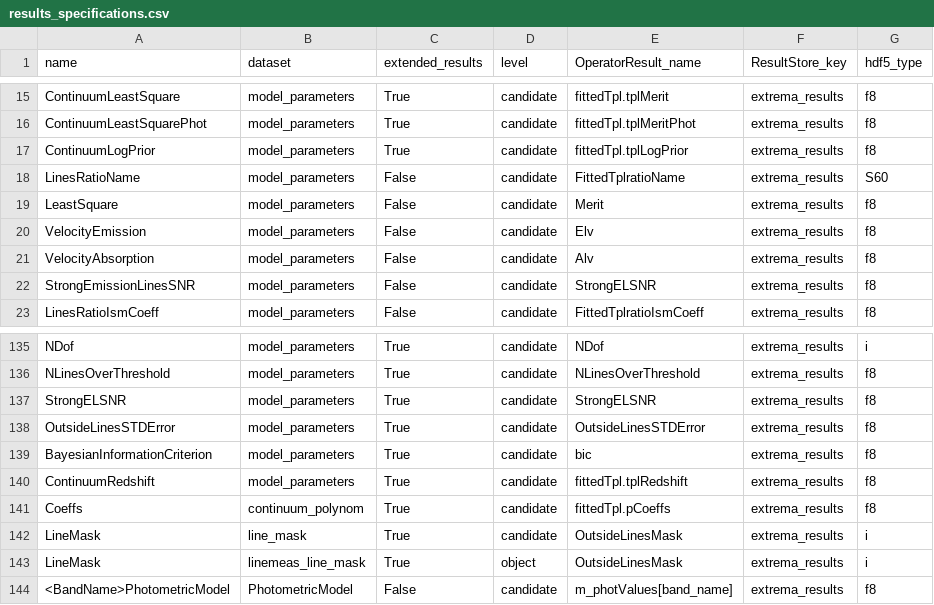
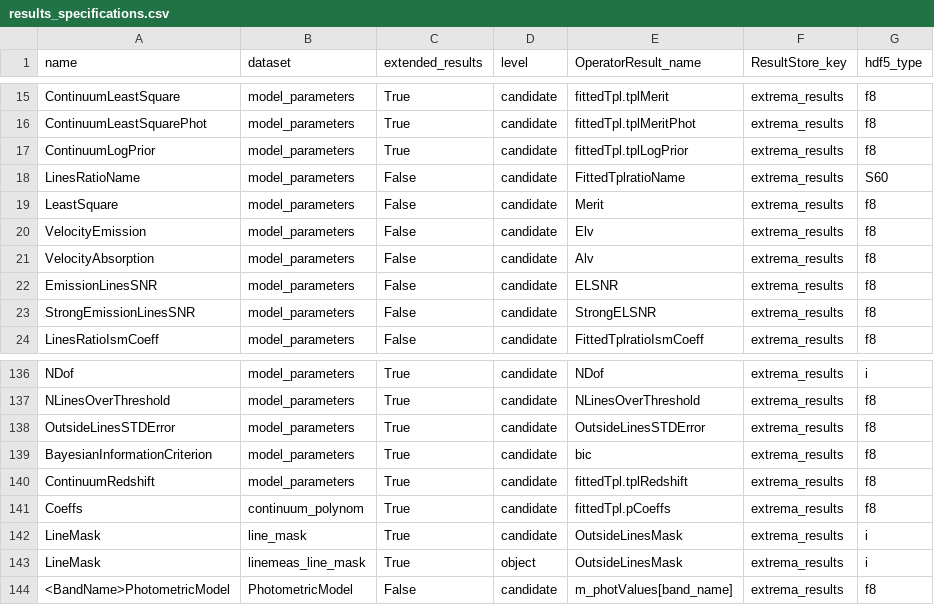
Before and after one commit to Subaru-PFS/drp_1d, a CSV file: pylibamazed/auxdir/pylibamazed/results_specifications.csv, drawn as a sheet; only a part is shown, gaps mark what is left out.

Commit message:
change StrongELSNR computation and add ELSNR

```diff
--- a/pylibamazed/auxdir/pylibamazed/results_specifications.csv
+++ b/pylibamazed/auxdir/pylibamazed/results_specifications.csv
@@ -21,2 +21,3 @@ VelocityEmission	model_parameters	False	candidate	Elv	extrema_results	f8
 VelocityAbsorption	model_parameters	False	candidate	Alv	extrema_results	f8
+EmissionLinesSNR	model_parameters	False	candidate	ELSNR	extrema_results	f8
 StrongEmissionLinesSNR	model_parameters	False	candidate	StrongELSNR	extrema_results	f8
@@ -136,3 +137,2 @@ NDof	model_parameters	True	candidate	NDof	extrema_results	i
 NLinesOverThreshold	model_parameters	True	candidate	NLinesOverThreshold	extrema_results	f8
-StrongELSNR	model_parameters	True	candidate	StrongELSNR	extrema_results	f8
 OutsideLinesSTDError	model_parameters	True	candidate	OutsideLinesSTDError	extrema_results	f8
```
Also changed, not shown: 4 other files.
